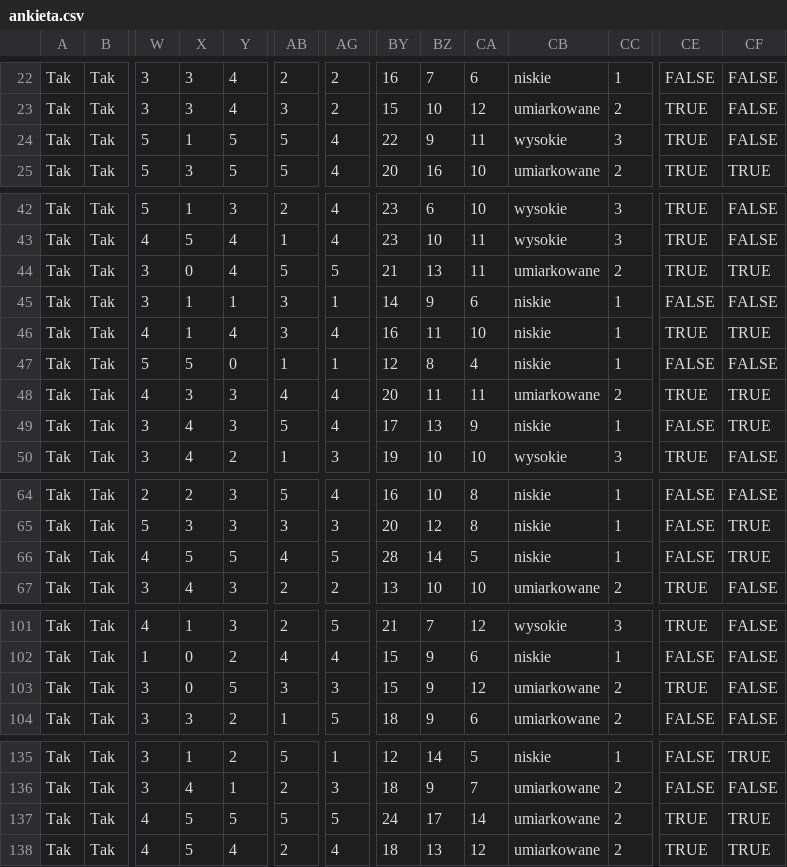
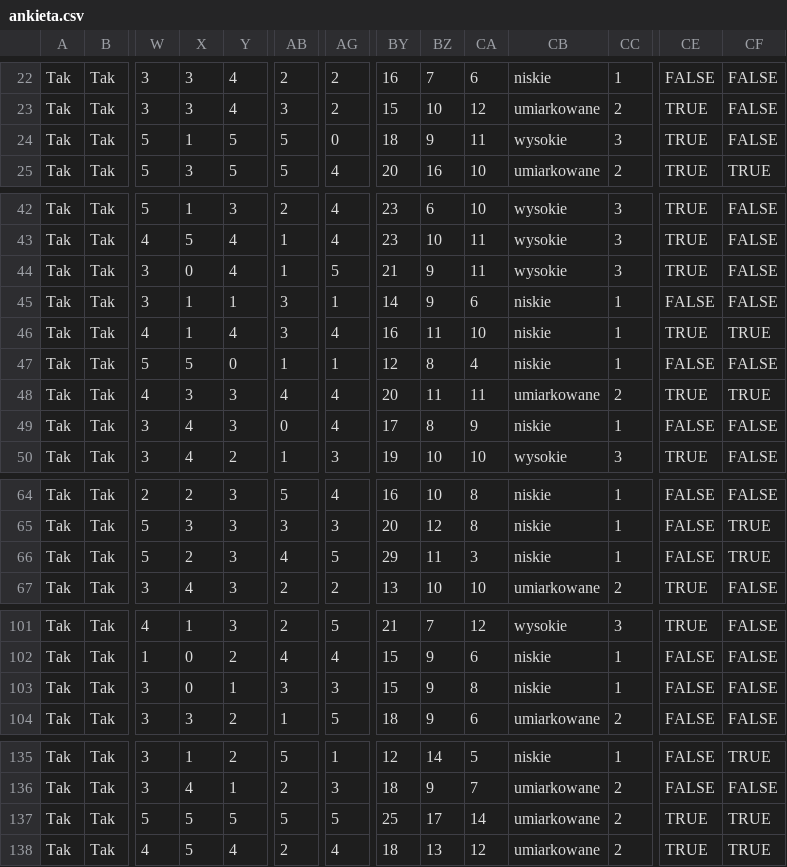
Before and after one commit to Guzioz/Wypalenie-studenckie, a CSV file: ankieta.csv, drawn as a sheet; only a part is shown, gaps mark what is left out; the diff covers the shown part only; the diff names each change by its address in the sheet, - before the commit and + after, or states it on an @@ line.

Commit message:
cos zmienione

```diff
--- a/ankieta.csv
+++ b/ankieta.csv
-AG24: 4
+AG24: 0
-BY24: 22
+BY24: 18
-AB44: 5
+AB44: 1
-BZ44: 13
+BZ44: 9
-CB44: umiarkowane
+CB44: wysokie
-CC44: 2
+CC44: 3
-CF44: TRUE
+CF44: FALSE
-AB49: 5
+AB49: 0
-BZ49: 13
+BZ49: 8
-CF49: TRUE
+CF49: FALSE
-W66: 4
+W66: 5
-X66: 5
+X66: 2
-Y66: 5
+Y66: 3
-BY66: 28
+BY66: 29
-BZ66: 14
+BZ66: 11
-CA66: 5
+CA66: 3
-Y103: 5
+Y103: 1
-CA103: 12
+CA103: 8
-CB103: umiarkowane
+CB103: niskie
-CC103: 2
+CC103: 1
-CE103: TRUE
+CE103: FALSE
-W137: 4
+W137: 5
-BY137: 24
+BY137: 25
```
Also changed, not shown: 2 edited cells elsewhere in this file.
